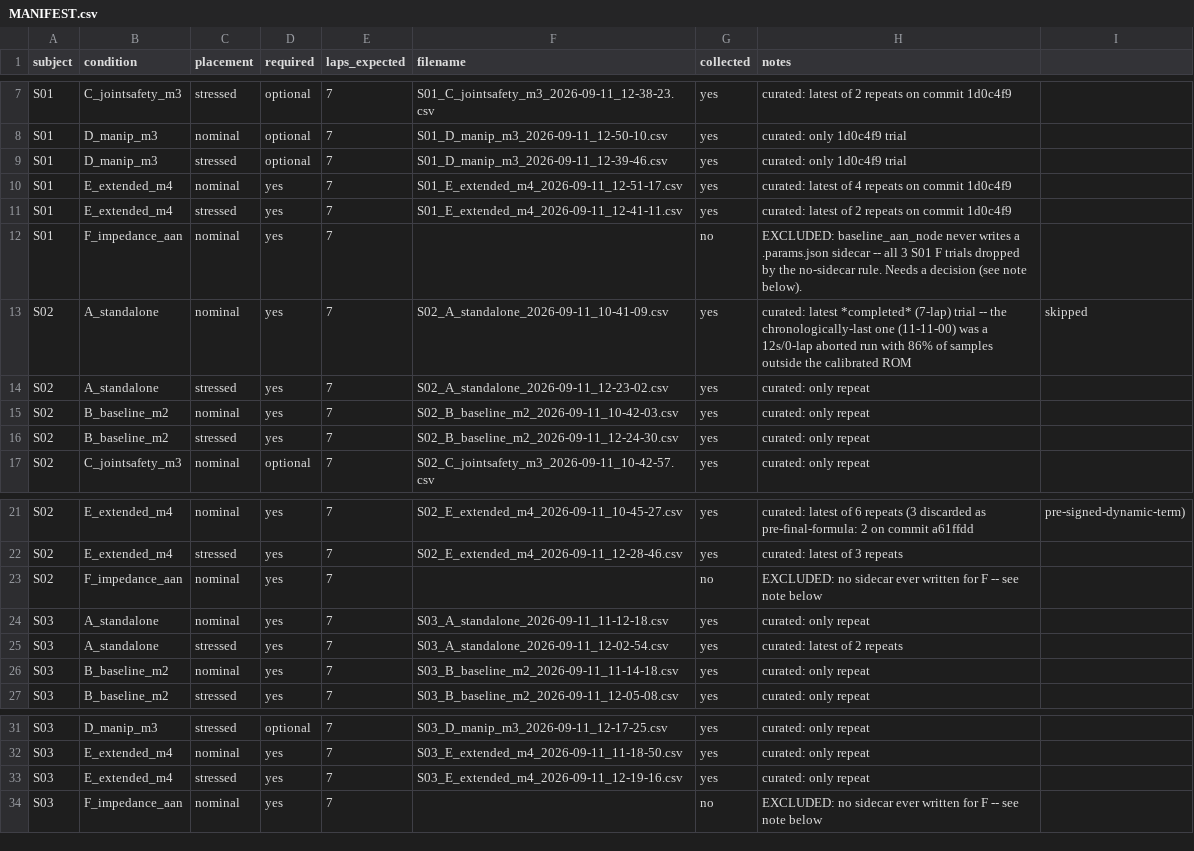
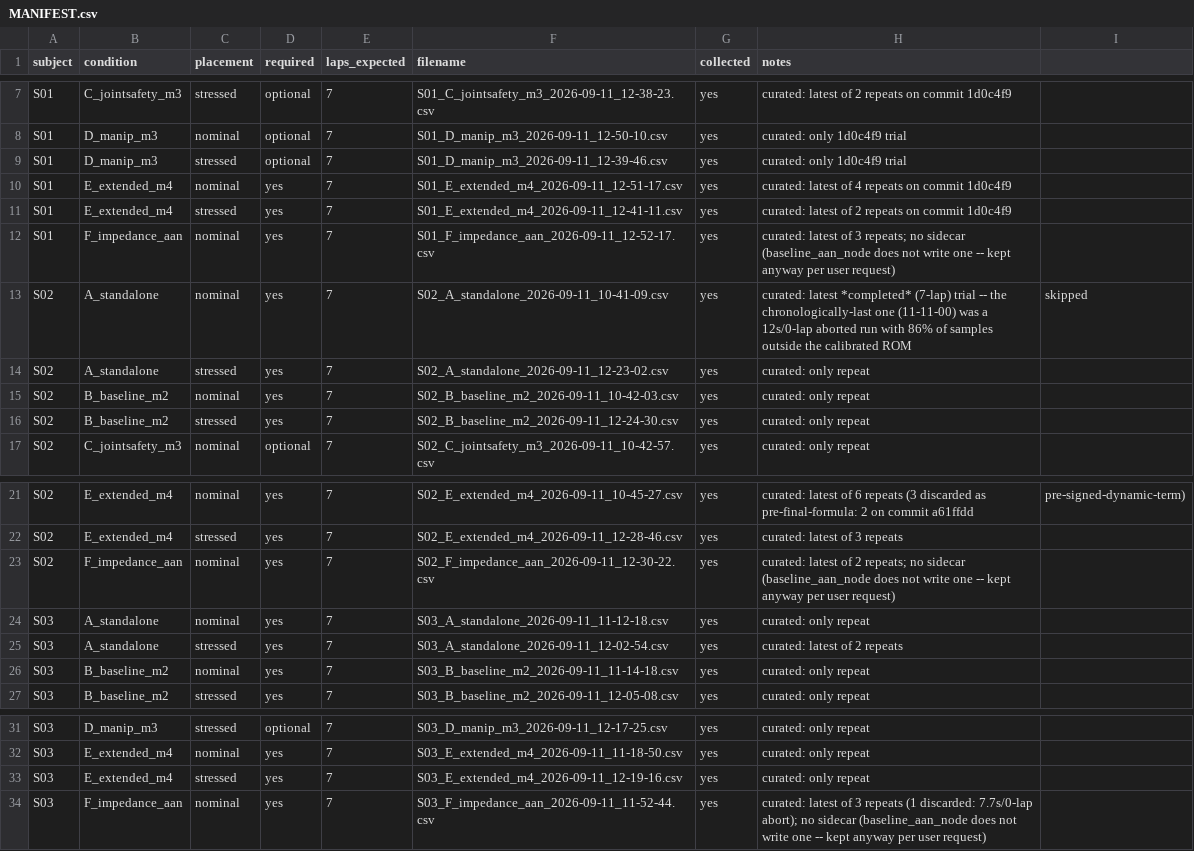
Before and after one commit to TaISLab/sc_ros_empathic, a CSV file: dataset/MANIFEST.csv, drawn as a sheet; only a part is shown, gaps mark what is left out.

```diff
--- a/dataset/MANIFEST.csv
+++ b/dataset/MANIFEST.csv
@@ -11,3 +11,3 @@ S01,E_extended_m4,nominal,yes,7,S01_E_extended_m4_2026-09-11_12-51-17.csv,yes,cu
 S01,E_extended_m4,stressed,yes,7,S01_E_extended_m4_2026-09-11_12-41-11.csv,yes,curated: latest of 2 repeats on commit 1d0c4f9
-S01,F_impedance_aan,nominal,yes,7,,no,EXCLUDED: baseline_aan_node never writes a .params.json sidecar -- all 3 S01 F trials dropped by the no-sidecar rule. Needs a decision (see note below).
+S01,F_impedance_aan,nominal,yes,7,S01_F_impedance_aan_2026-09-11_12-52-17.csv,yes,curated: latest of 3 repeats; no sidecar (baseline_aan_node does not write one -- kept anyway per user request)
 S02,A_standalone,nominal,yes,7,S02_A_standalone_2026-09-11_10-41-09.csv,yes,curated: latest *completed* (7-lap) trial -- the chronologically-last one (11-11-00) was a 12s/0-lap aborted run with 86% of samples outside the calibrated ROM, skipped
@@ -22,3 +22,3 @@ S02,E_extended_m4,nominal,yes,7,S02_E_extended_m4_2026-09-11_10-45-27.csv,yes,cu
 S02,E_extended_m4,stressed,yes,7,S02_E_extended_m4_2026-09-11_12-28-46.csv,yes,curated: latest of 3 repeats
-S02,F_impedance_aan,nominal,yes,7,,no,EXCLUDED: no sidecar ever written for F -- see note below
+S02,F_impedance_aan,nominal,yes,7,S02_F_impedance_aan_2026-09-11_12-30-22.csv,yes,curated: latest of 2 repeats; no sidecar (baseline_aan_node does not write one -- kept anyway per user request)
 S03,A_standalone,nominal,yes,7,S03_A_standalone_2026-09-11_11-12-18.csv,yes,curated: only repeat
@@ -33,2 +33,2 @@ S03,E_extended_m4,nominal,yes,7,S03_E_extended_m4_2026-09-11_11-18-50.csv,yes,cu
 S03,E_extended_m4,stressed,yes,7,S03_E_extended_m4_2026-09-11_12-19-16.csv,yes,curated: only repeat
-S03,F_impedance_aan,nominal,yes,7,,no,EXCLUDED: no sidecar ever written for F -- see note below
+S03,F_impedance_aan,nominal,yes,7,S03_F_impedance_aan_2026-09-11_11-52-44.csv,yes,curated: latest of 3 repeats (1 discarded: 7.7s/0-lap abort); no sidecar (baseline_aan_node does not write one -- kept anyway per user request)
```
Also changed, not shown: 1 other file.
